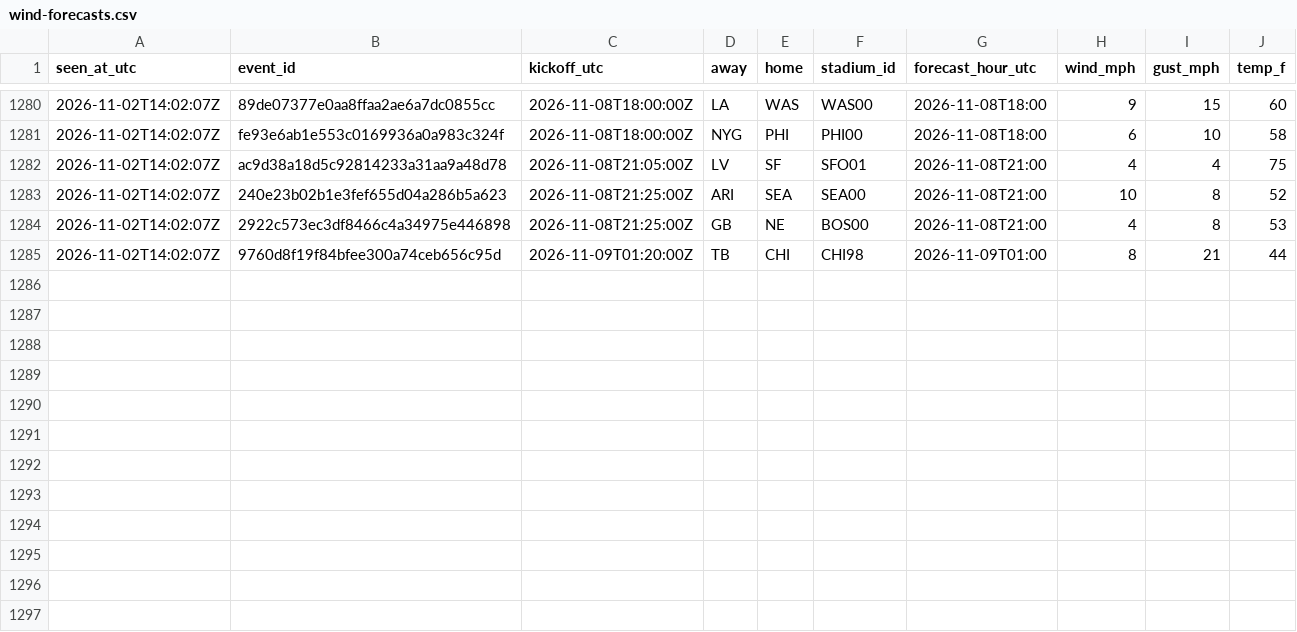
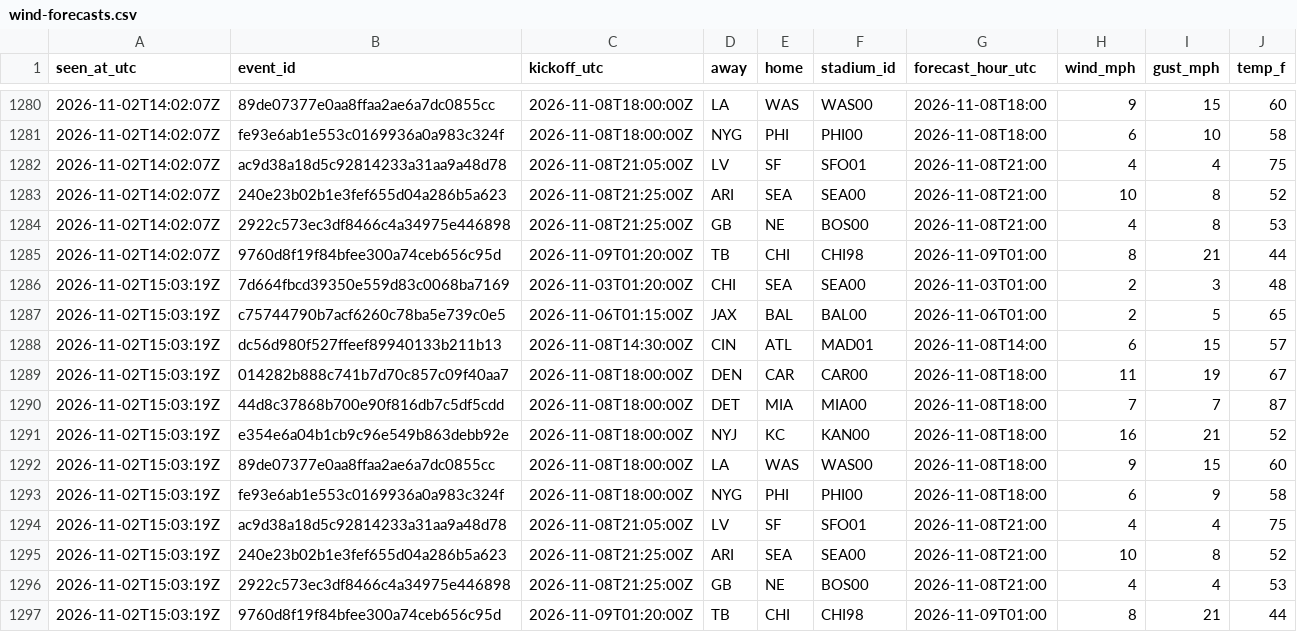
Before and after one commit to James72766/nfl-47-tracker, a CSV file: data/wind-forecasts.csv, drawn as a sheet; only a part is shown, gaps mark what is left out; the diff names each change by its address in the sheet, - before the commit and + after, or states it on an @@ line.

```diff
--- a/data/wind-forecasts.csv
+++ b/data/wind-forecasts.csv
+row 1286: 2026-11-02T15:03:19Z | 7d664fbcd39350e559d83c0068ba7169 | 2026-11-03T01:20:00Z | CHI | SEA | SEA00 | 2026-11-03T01:00 | 2 | 3 | 48
+row 1287: 2026-11-02T15:03:19Z | c75744790b7acf6260c78ba5e739c0e5 | 2026-11-06T01:15:00Z | JAX | BAL | BAL00 | 2026-11-06T01:00 | 2 | 5 | 65
+row 1288: 2026-11-02T15:03:19Z | dc56d980f527ffeef89940133b211b13 | 2026-11-08T14:30:00Z | CIN | ATL | MAD01 | 2026-11-08T14:00 | 6 | 15 | 57
+row 1289: 2026-11-02T15:03:19Z | 014282b888c741b7d70c857c09f40aa7 | 2026-11-08T18:00:00Z | DEN | CAR | CAR00 | 2026-11-08T18:00 | 11 | 19 | 67
+row 1290: 2026-11-02T15:03:19Z | 44d8c37868b700e90f816db7c5df5cdd | 2026-11-08T18:00:00Z | DET | MIA | MIA00 | 2026-11-08T18:00 | 7 | 7 | 87
+row 1291: 2026-11-02T15:03:19Z | e354e6a04b1cb9c96e549b863debb92e | 2026-11-08T18:00:00Z | NYJ | KC | KAN00 | 2026-11-08T18:00 | 16 | 21 | 52
+row 1292: 2026-11-02T15:03:19Z | 89de07377e0aa8ffaa2ae6a7dc0855cc | 2026-11-08T18:00:00Z | LA | WAS | WAS00 | 2026-11-08T18:00 | 9 | 15 | 60
+row 1293: 2026-11-02T15:03:19Z | fe93e6ab1e553c0169936a0a983c324f | 2026-11-08T18:00:00Z | NYG | PHI | PHI00 | 2026-11-08T18:00 | 6 | 9 | 58
+row 1294: 2026-11-02T15:03:19Z | ac9d38a18d5c92814233a31aa9a48d78 | 2026-11-08T21:05:00Z | LV | SF | SFO01 | 2026-11-08T21:00 | 4 | 4 | 75
+row 1295: 2026-11-02T15:03:19Z | 240e23b02b1e3fef655d04a286b5a623 | 2026-11-08T21:25:00Z | ARI | SEA | SEA00 | 2026-11-08T21:00 | 10 | 8 | 52
+row 1296: 2026-11-02T15:03:19Z | 2922c573ec3df8466c4a34975e446898 | 2026-11-08T21:25:00Z | GB | NE | BOS00 | 2026-11-08T21:00 | 4 | 4 | 53
+row 1297: 2026-11-02T15:03:19Z | 9760d8f19f84bfee300a74ceb656c95d | 2026-11-09T01:20:00Z | TB | CHI | CHI98 | 2026-11-09T01:00 | 8 | 21 | 44
```
Also changed, not shown: data/betmgm-lines.csv, data/research-flags.csv, 1 other file.
